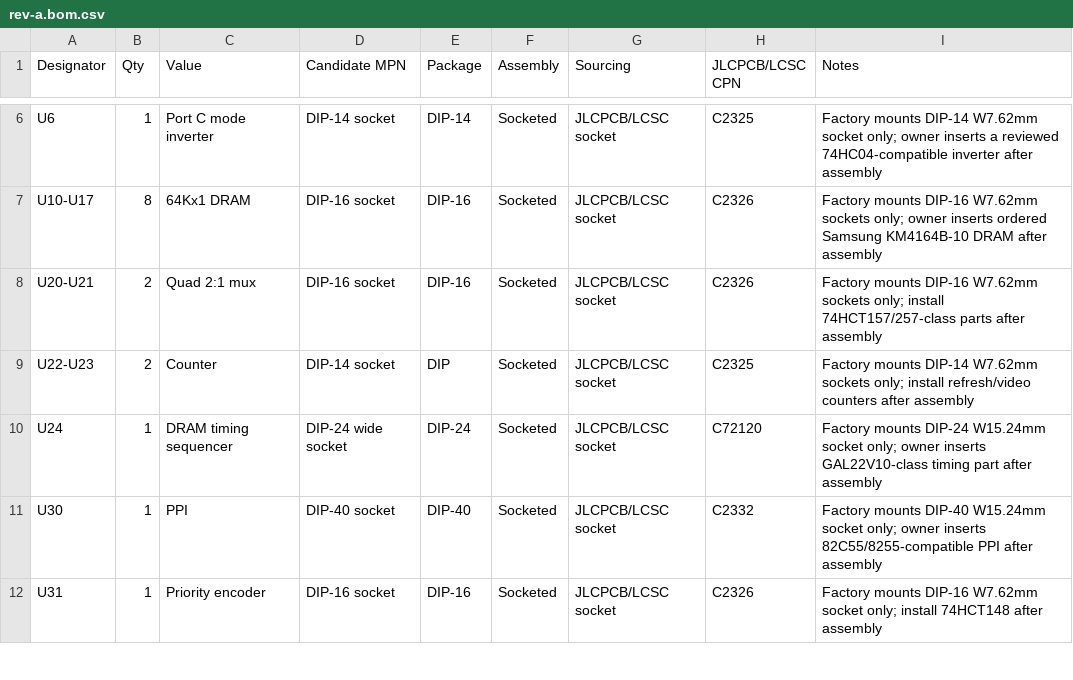
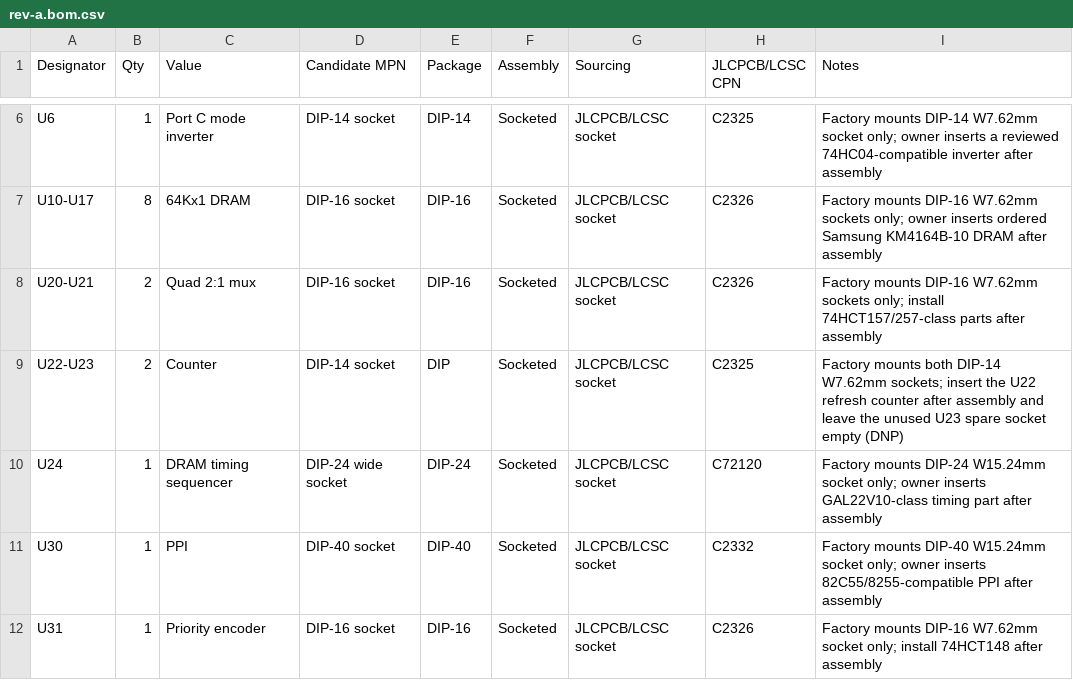
Before and after one commit to ddanila/8080-cosim, a CSV file: spinoffs/minimal-vga/kicad/rev-a.bom.csv, drawn as a sheet; only a part is shown, gaps mark what is left out.

```diff
--- a/spinoffs/minimal-vga/kicad/rev-a.bom.csv
+++ b/spinoffs/minimal-vga/kicad/rev-a.bom.csv
@@ -8,3 +8,3 @@ U10-U17,8,64Kx1 DRAM,DIP-16 socket,DIP-16,Socketed,JLCPCB/LCSC socket,C2326,Fact
 U20-U21,2,Quad 2:1 mux,DIP-16 socket,DIP-16,Socketed,JLCPCB/LCSC socket,C2326,Factory mounts DIP-16 W7.62mm sockets only; install 74HCT157/257-class parts after assembly
-U22-U23,2,Counter,DIP-14 socket,DIP,Socketed,JLCPCB/LCSC socket,C2325,Factory mounts DIP-14 W7.62mm sockets only; install refresh/video counters after assembly
+U22-U23,2,Counter,DIP-14 socket,DIP,Socketed,JLCPCB/LCSC socket,C2325,Factory mounts both DIP-14 W7.62mm sockets; insert the U22 refresh counter after assembly and leave the unused U23 spare socket empty (DNP)
 U24,1,DRAM timing sequencer,DIP-24 wide socket,DIP-24,Socketed,JLCPCB/LCSC socket,C72120,Factory mounts DIP-24 W15.24mm socket only; owner inserts GAL22V10-class timing part after assembly
```
Also changed, not shown: spinoffs/minimal-vga/kicad/rev-a-jlcpcb-cpn-checklist.csv, 11 other files.
